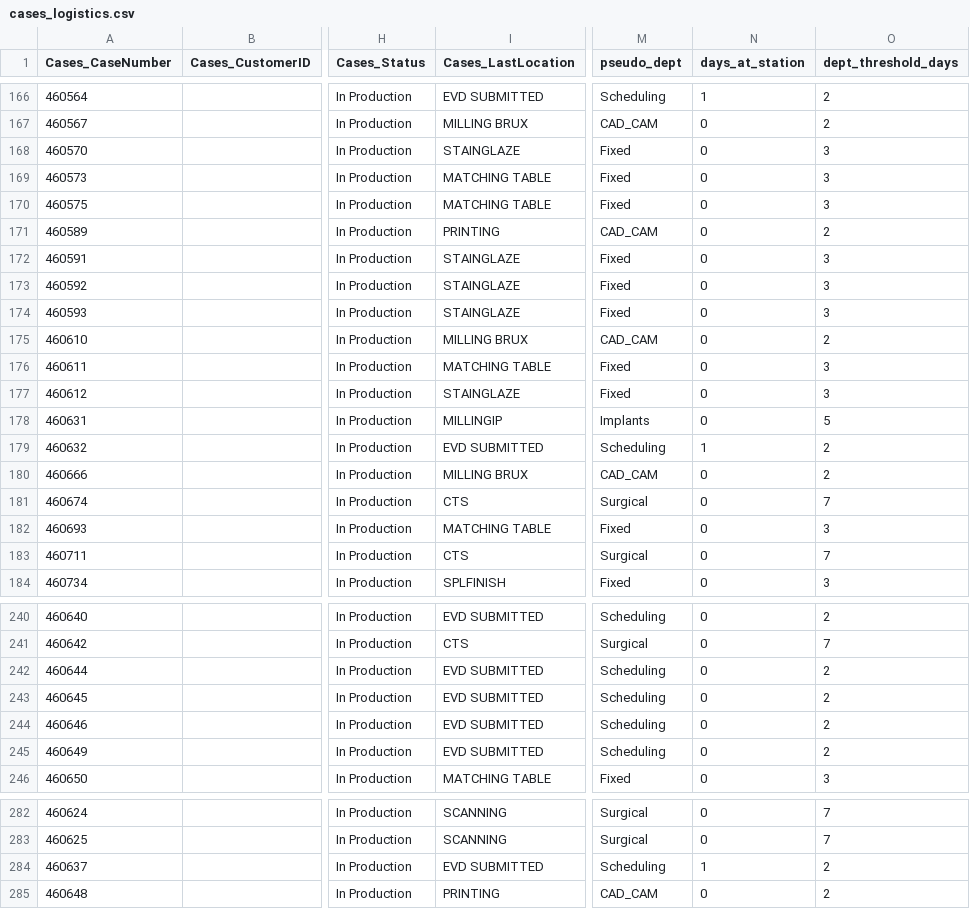
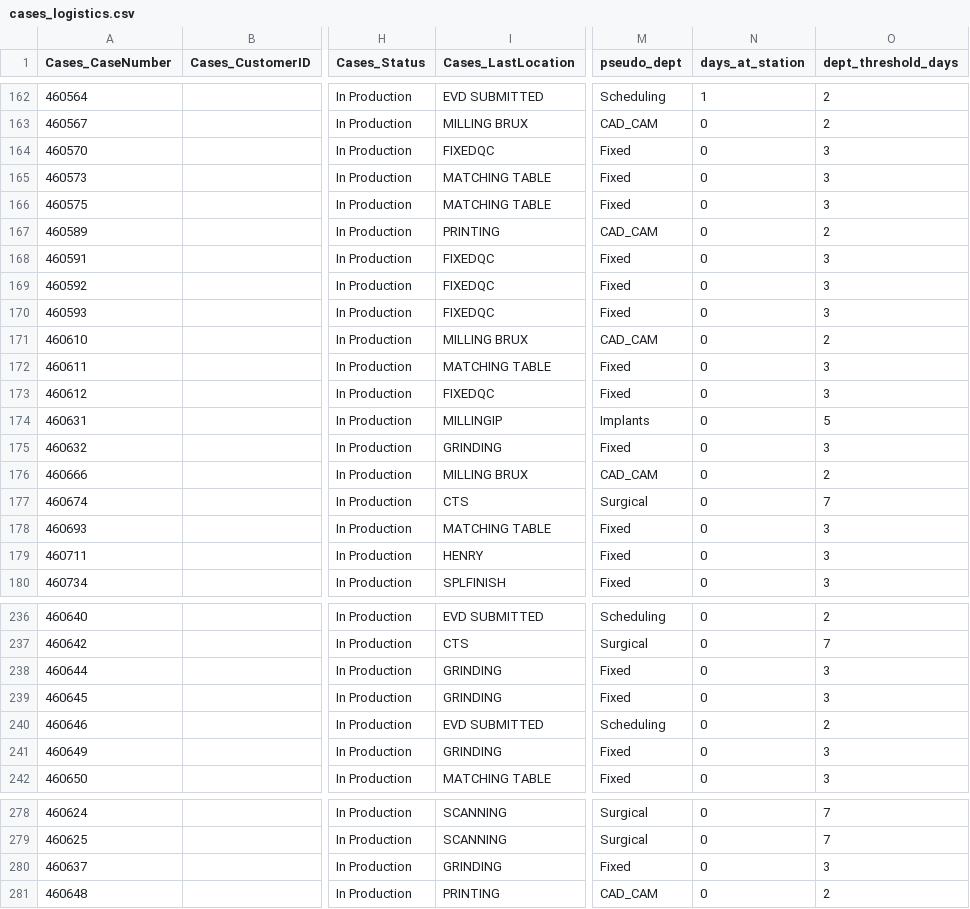
Before and after one commit to danulaszek-bit/artistic-dental-portal, a CSV file: cache/latest/cases_logistics.csv, drawn as a sheet; only a part is shown, gaps mark what is left out; addresses are those after the commit; the diff covers the shown part only; the diff names each change by its address in the sheet, - before the commit and + after, or states it on an @@ line.

```diff
--- a/cache/latest/cases_logistics.csv
+++ b/cache/latest/cases_logistics.csv
-I164 (Cases_LastLocation): STAINGLAZE
+I164 (Cases_LastLocation): FIXEDQC
-I168:I170 (Cases_LastLocation): STAINGLAZE
+I168:I170 (Cases_LastLocation): FIXEDQC
-I173 (Cases_LastLocation): STAINGLAZE
+I173 (Cases_LastLocation): FIXEDQC
-I175 (Cases_LastLocation): EVD SUBMITTED
+I175 (Cases_LastLocation): GRINDING
-M175 (pseudo_dept): Scheduling
+M175 (pseudo_dept): Fixed
-N175 (days_at_station): 1
+N175 (days_at_station): 0
-O175 (dept_threshold_days): 2
+O175 (dept_threshold_days): 3
-I179 (Cases_LastLocation): CTS
+I179 (Cases_LastLocation): HENRY
-M179 (pseudo_dept): Surgical
+M179 (pseudo_dept): Fixed
-O179 (dept_threshold_days): 7
+O179 (dept_threshold_days): 3
-I238:I239 (Cases_LastLocation): EVD SUBMITTED
+I238:I239 (Cases_LastLocation): GRINDING
-M238:M239 (pseudo_dept): Scheduling
+M238:M239 (pseudo_dept): Fixed
-O238:O239 (dept_threshold_days): 2
+O238:O239 (dept_threshold_days): 3
-I241 (Cases_LastLocation): EVD SUBMITTED
+I241 (Cases_LastLocation): GRINDING
-M241 (pseudo_dept): Scheduling
+M241 (pseudo_dept): Fixed
-O241 (dept_threshold_days): 2
+O241 (dept_threshold_days): 3
-I280 (Cases_LastLocation): EVD SUBMITTED
+I280 (Cases_LastLocation): GRINDING
-M280 (pseudo_dept): Scheduling
+M280 (pseudo_dept): Fixed
-N280 (days_at_station): 1
+N280 (days_at_station): 0
-O280 (dept_threshold_days): 2
+O280 (dept_threshold_days): 3
```
Also changed, not shown: 4 removed rows and 16 edited cells elsewhere in this file, 2 other files.
